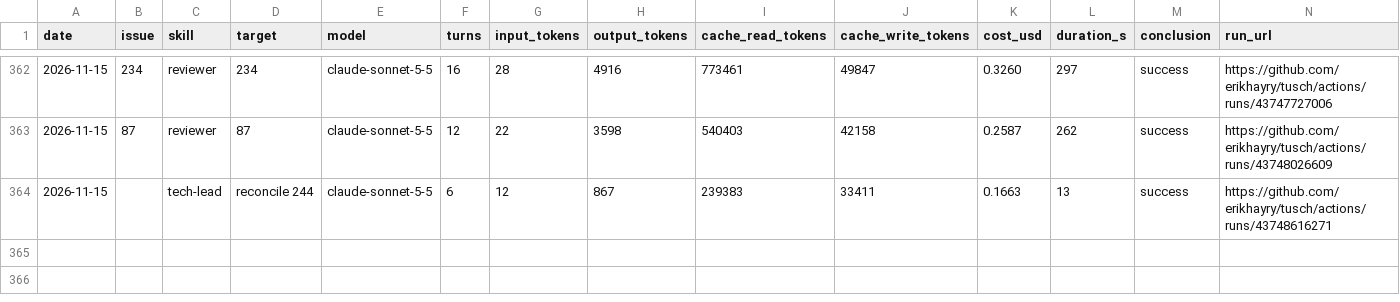
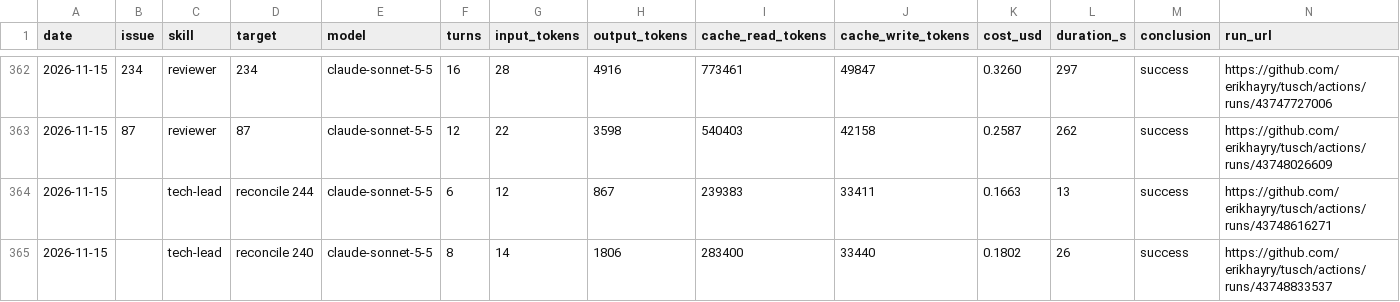
Before and after one commit to erikhayry/tusch, a CSV file: costs.csv, drawn as a sheet; only a part is shown, gaps mark what is left out.

```diff
--- a/costs.csv
+++ b/costs.csv
@@ -364 +364,2 @@ date,issue,skill,target,model,turns,input_tokens,output_tokens,cache_read_tokens
 2026-11-15,,tech-lead,reconcile 244,claude-sonnet-5-5,6,12,867,239383,33411,0.1663,13,success,https://github.com/erikhayry/tusch/actions/runs/43748616271
+2026-11-15,,tech-lead,reconcile 240,claude-sonnet-5-5,8,14,1806,283400,33440,0.1802,26,success,https://github.com/erikhayry/tusch/actions/runs/43748833537
```
